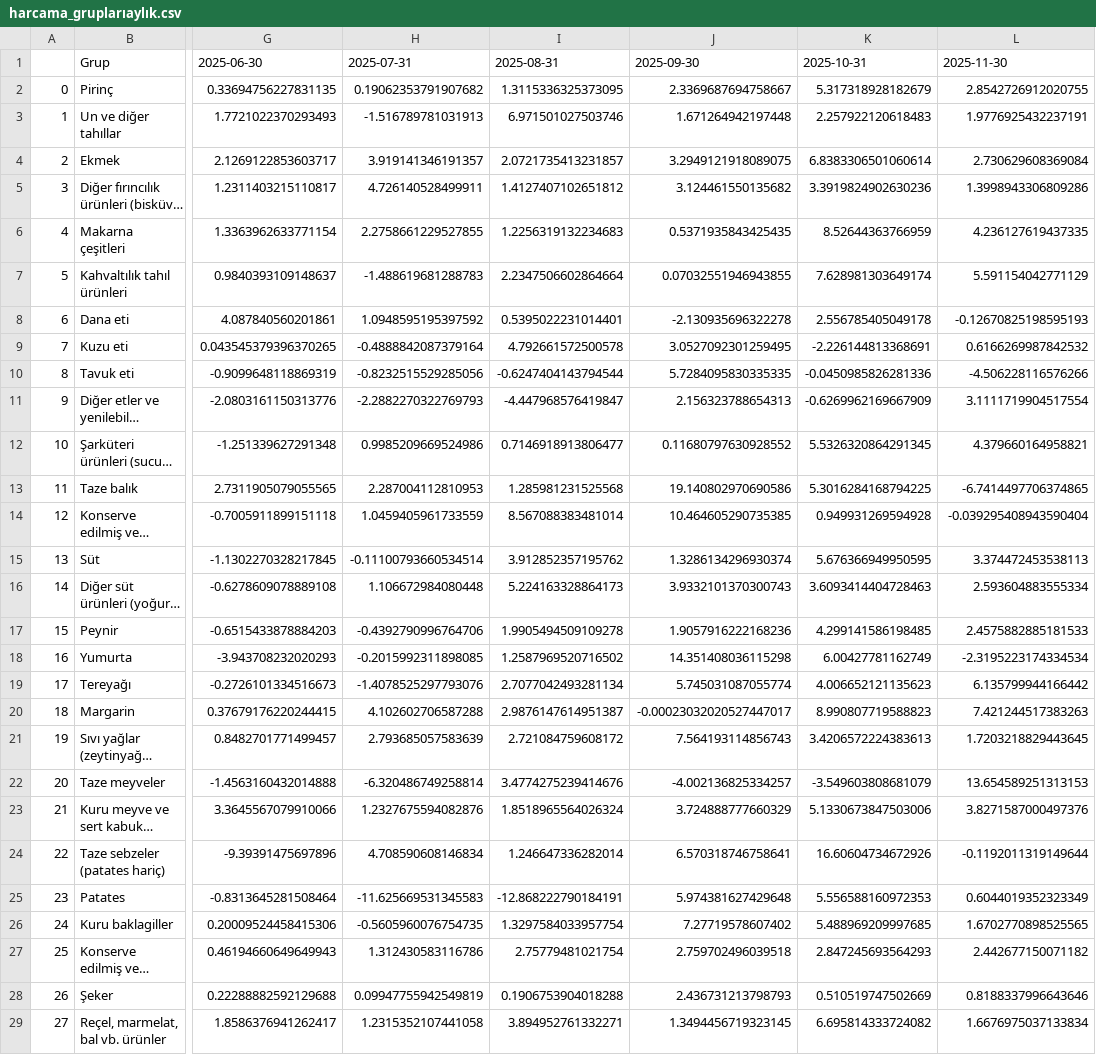
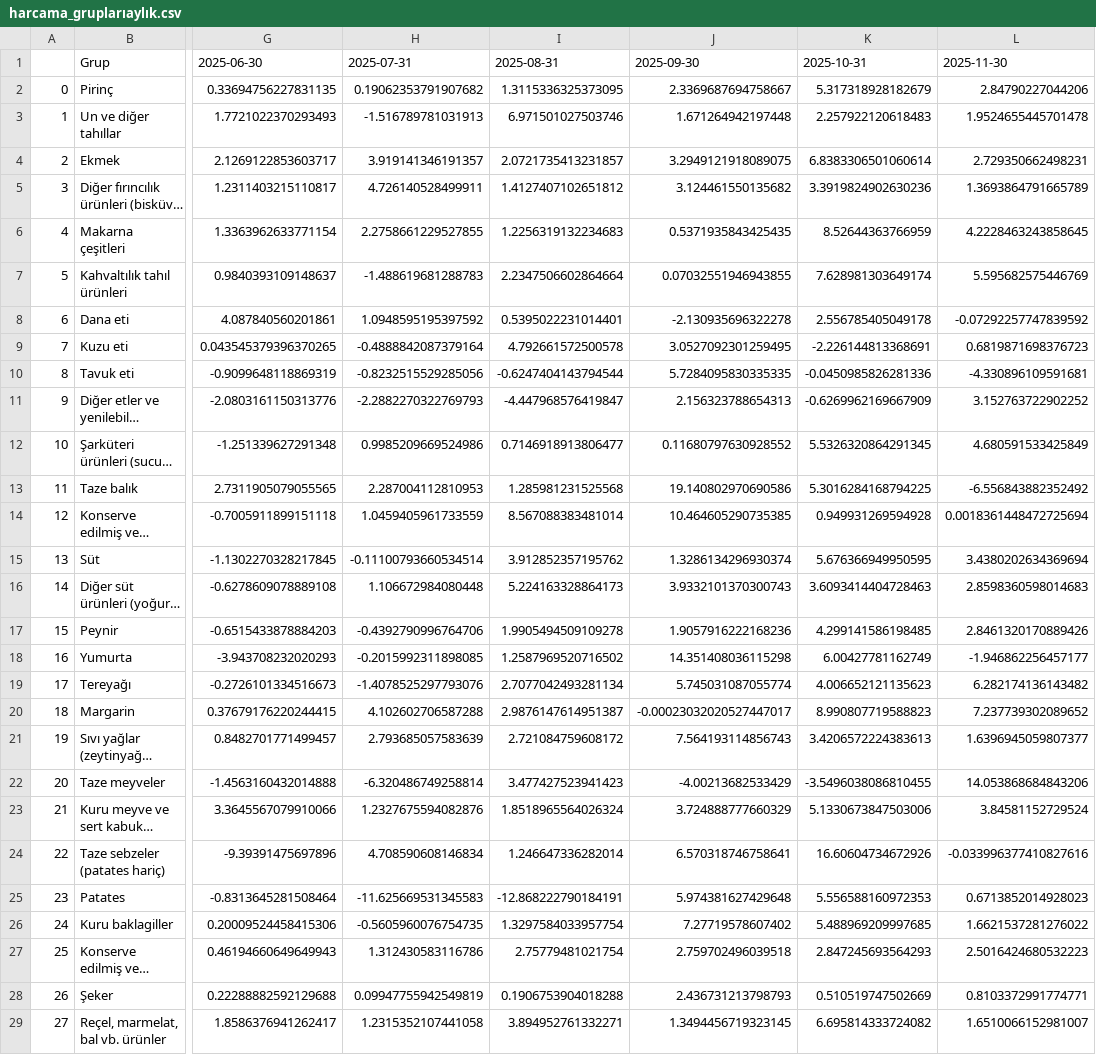
Before and after one commit to kaboya19/web-tufe-flask, a CSV file: harcama_gruplarıaylık.csv, drawn as a sheet; only a part is shown, gaps mark what is left out; long unchanged cells end in …; the diff covers the shown part only; the diff names each change by its address in the sheet, - before the commit and + after, or states it on an @@ line.

```diff
--- a/harcama_gruplarıaylık.csv
+++ b/harcama_gruplarıaylık.csv
-L2: 2.8542726912020755
+L2: 2.84790227044206
-L3: 1.9776925432237191
+L3: 1.9524655445701478
-L4: 2.730629608369084
+L4: 2.729350662498231
-L5: 1.3998943306809286
+L5: 1.3693864791665789
-L6: 4.236127619437335
+L6: 4.2228463243858645
-L7: 5.591154042771129
+L7: 5.595682575446769
-L8: -0.12670825198595193
+L8: -0.07292257747839592
-L9: 0.6166269987842532
+L9: 0.6819871698376723
-L10: -4.506228116576266
+L10: -4.330896109591681
-L11: 3.1111719904517554
+L11: 3.152763722902252
-L12: 4.379660164958821
+L12: 4.680591533425849
-L13: -6.7414497706374865
+L13: -6.556843882352492
-L14: -0.039295408943590404
+L14: 0.0018361448472725694
-L15: 3.374472453538113
+L15: 3.4380202634369694
-L16: 2.593604883555334
+L16: 2.8598360598014683
-L17: 2.4575882885181533
+L17: 2.8461320170889426
-L18: -2.3195223174334534
+L18: -1.946862256457177
-L19: 6.135799944166442
+L19: 6.282174136143482
-L20: 7.421244517383263
+L20: 7.237739302089652
-L21: 1.7203218829443645
+L21: 1.6396945059807377
-I22: 3.4774275239414676
+I22: 3.477427523941423
-J22: -4.002136825334257
+J22: -4.00213682533429
-K22: -3.549603808681079
+K22: -3.5496038086810455
-L22: 13.654589251313153
+L22: 14.053868684843206
-L23: 3.8271587000497376
+L23: 3.84581152729524
-L24: -0.1192011319149644
+L24: -0.033996377410827616
-L25: 0.6044019352323349
+L25: 0.6713852014928023
-L26: 1.6702770898525565
+L26: 1.6621537281276022
-L27: 2.442677150071182
+L27: 2.5016424680532223
-L28: 0.8188337996643646
+L28: 0.8103372991774771
-L29: 1.6676975037133834
+L29: 1.6510066152981007
```
Also changed, not shown: 47 edited cells elsewhere in this file, gruplar_int.csv, harcama_grupları.csv, 11 other files.
